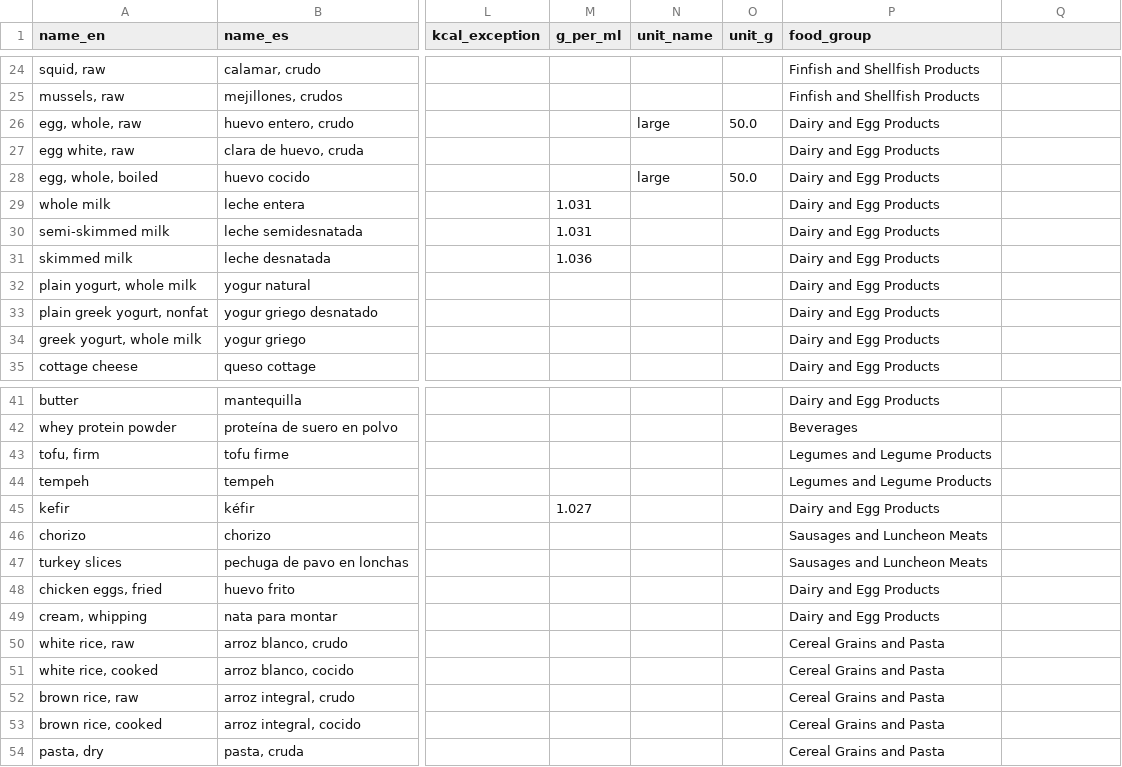
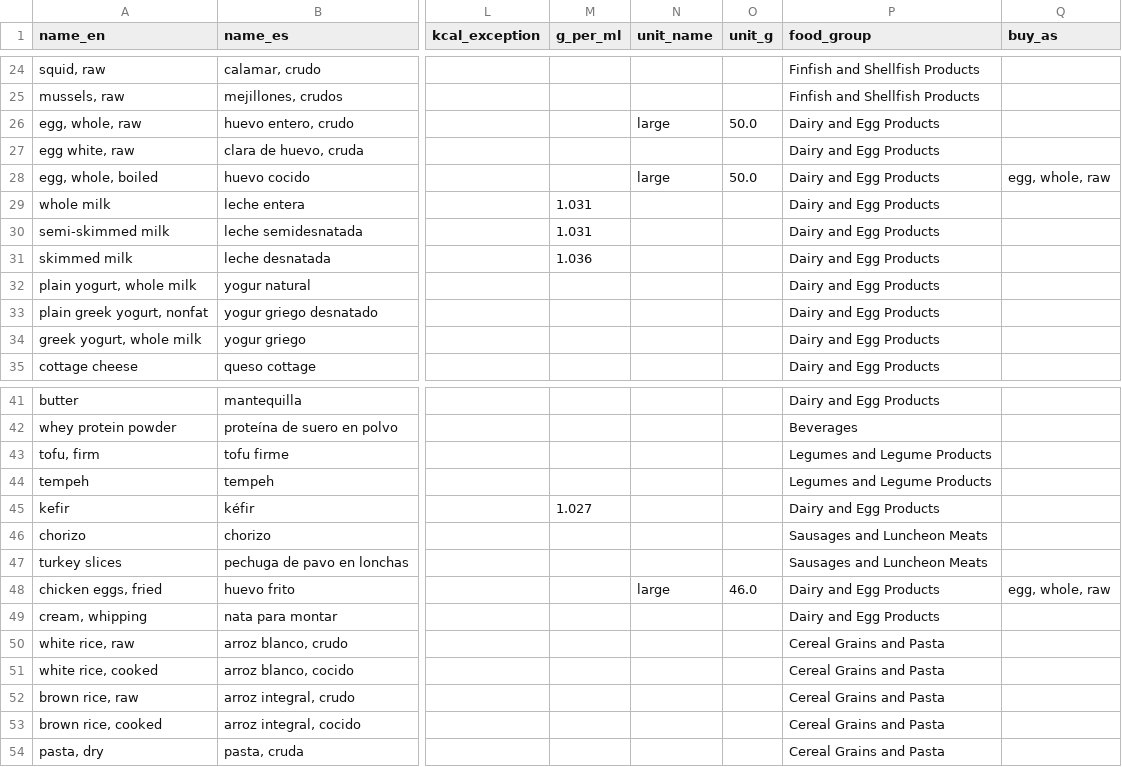
Before and after one commit to matgarfer499/ai-personal-coach, a CSV file: foods/base.csv, drawn as a sheet; only a part is shown, gaps mark what is left out; the diff names each change by its address in the sheet, - before the commit and + after, or states it on an @@ line.

Commit message:
feat(coach): shopping in buyable forms: eggs by unit, product for its generic food, pack counts

```diff
--- a/foods/base.csv
+++ b/foods/base.csv
-Q1: (empty)
+Q1: buy_as
-Q28 (buy_as): (empty)
+Q28 (buy_as): egg, whole, raw
-N48 (unit_name): (empty)
+N48 (unit_name): large
-O48 (unit_g): (empty)
+O48 (unit_g): 46.0
-Q48 (buy_as): (empty)
+Q48 (buy_as): egg, whole, raw
```
Also changed, not shown: foods/base_ids.tsv, regions/es/foods.csv, 15 other files.
